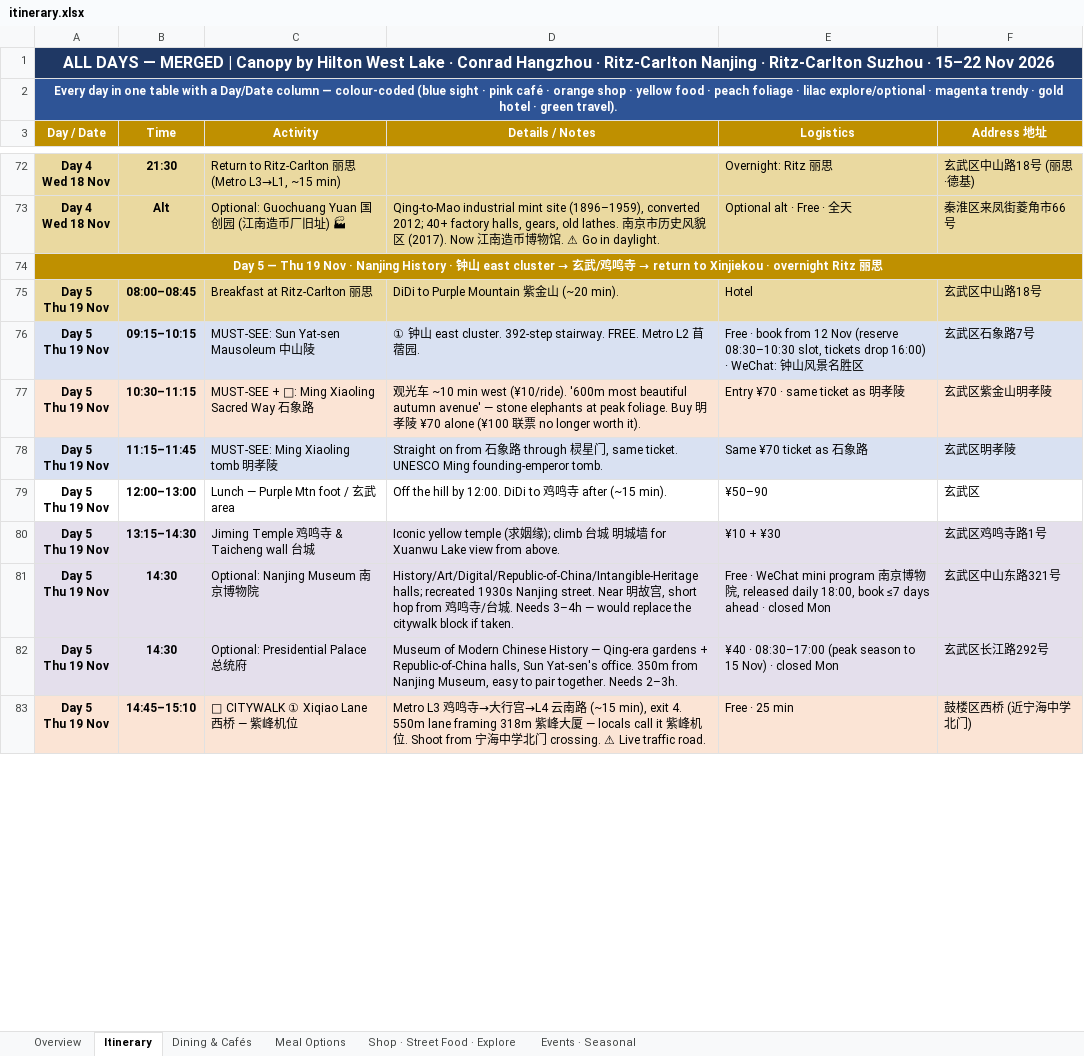
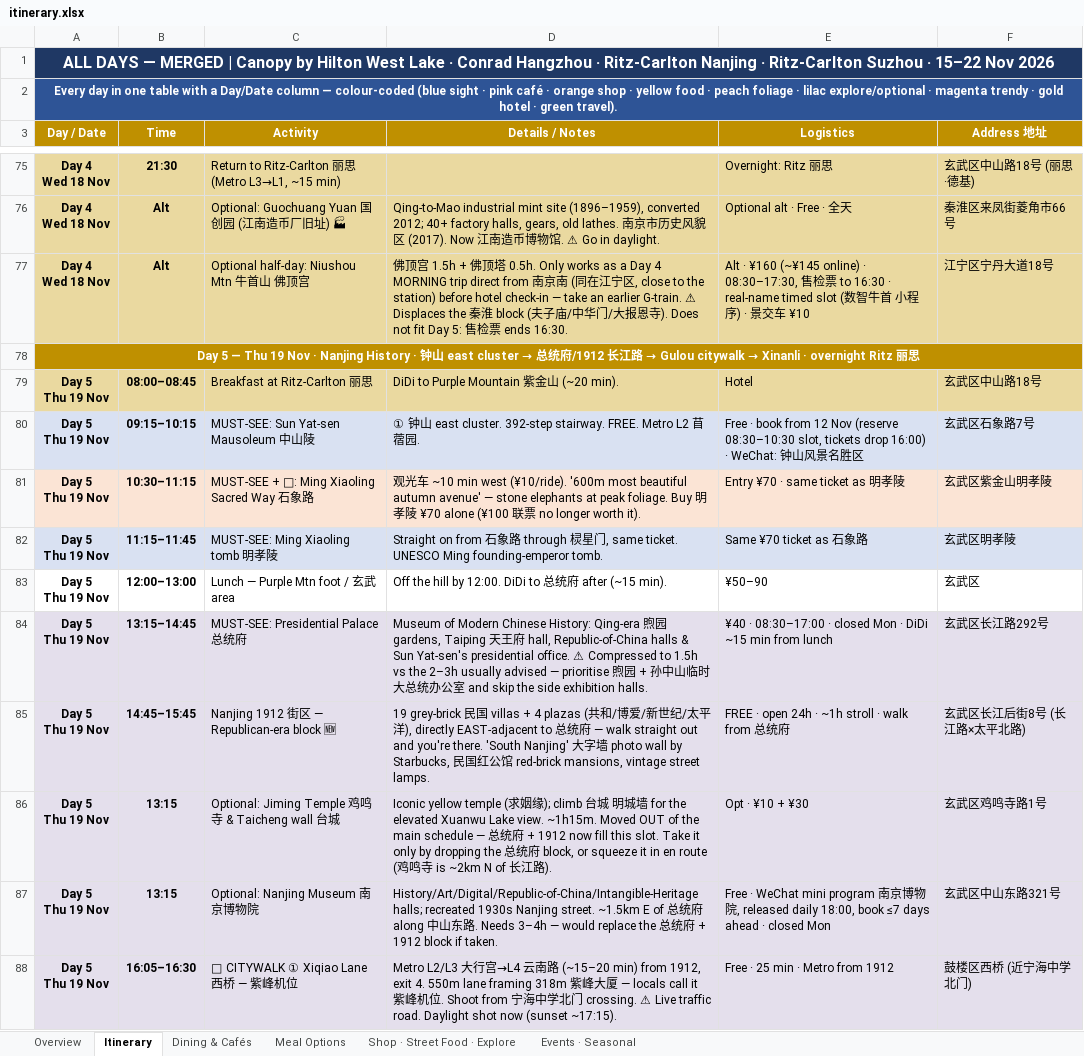
Before and after one commit to lotzehaw-coder/jiangnan-trip-planner, an Excel workbook: tools/itinerary.xlsx, sheet Itinerary, drawn as a sheet; only a part is shown, gaps mark what is left out; values as stored, in another font and other column widths than the file's, no borders; removed rows and columns are numbered as before the commit, all else as after; ↵ is a line break in a cell; the diff covers the shown part only; the diff names each change by its address in the sheet, - before the commit and + after, or states it on an @@ line.

```diff
--- a/tools/itinerary.xlsx (sheet Itinerary)
+++ b/tools/itinerary.xlsx (sheet Itinerary)
+row 77: Day 4 ↵ Wed 18 Nov | Alt | Optional half-day: Niushou Mtn 牛首山 佛顶宫 | 佛顶宫 1.5h + 佛顶塔 0.5h. Only works as a Day 4 MORNING trip direct from 南京南 (同在江宁区, close to the station) before hotel check-in — take an earlier G-train. ⚠ Displaces the 秦淮 block (夫子庙/中华门/大报恩寺). Does not fit Day 5: 售检票 ends 16:30. | Alt · ¥160 (~¥145 online) · 08:30–17:30, 售检票 to 16:30 · real-name timed slot (数智牛首 小程序) · 景交车 ¥10 | 江宁区宁丹大道18号
@@ A78 (Day / Date): …cluster → 玄武/鸡鸣寺 → return to Xinjiekou · overnight… → …cluster → 总统府/1912 长江路 → Gulou citywalk → Xinanli · overnight… @@
-D83 (Details / Notes): …DiDi to 鸡鸣寺 after…
+D83 (Details / Notes): …DiDi to 总统府 after…
+row 84: Day 5 ↵ Thu 19 Nov | 13:15–14:45 | MUST-SEE: Presidential Palace 总统府 | Museum of Modern Chinese History: Qing-era 煦园 gardens, Taiping 天王府 hall, Republic-of-China halls & Sun Yat-sen's presidential office. ⚠ Compressed to 1.5h vs the 2–3h usually advised — prioritise 煦园 + 孙中山临时大总统办公室 and skip the side exhibition halls. | ¥40 · 08:30–17:00 · closed Mon · DiDi ~15 min from lunch | 玄武区长江路292号
+row 85: Day 5 ↵ Thu 19 Nov | 14:45–15:45 | Nanjing 1912 街区 — Republican-era block 🆕 | 19 grey-brick 民国 villas + 4 plazas (共和/博爱/新世纪/太平洋), directly EAST-adjacent to 总统府 — walk straight out and you're there. 'South Nanjing' 大字墙 photo wall by Starbucks, 民国红公馆 red-brick mansions, vintage street lamps. | FREE · open 24h · ~1h stroll · walk from 总统府 | 玄武区长江后街8号 (长江路×太平北路)
-B86 (Time): 13:15–14:30
+B86 (Time): 13:15
-C86 (Activity): Jiming Temple 鸡鸣寺 & Taicheng wall 台城
+C86 (Activity): Optional: Jiming Temple 鸡鸣寺 & Taicheng wall 台城
-D86 (Details / Notes): …for Xuanwu Lake view from above.
+D86 (Details / Notes): …for the elevated Xuanwu Lake view. ~1h15m. Moved OUT of the main schedule — 总统府 + 1912 now fill this slot. Take it only by dropping the 总统府 block, or squeeze it in en route (鸡鸣寺 is ~2km N of 长江路).
-E86 (Logistics): ¥10 + ¥30
+E86 (Logistics): Opt · ¥10 + ¥30
-B87 (Time): 14:30
+B87 (Time): 13:15
-D87 (Details / Notes): …Nanjing street. Near 明故宫, short hop from 鸡鸣寺/台城. Needs 3–4h — would replace the citywalk block if…
+D87 (Details / Notes): …Nanjing street. ~1.5km E of 总统府 along 中山东路. Needs 3–4h — would replace the 总统府 + 1912 block if…
-row 82: Day 5 ↵ Thu 19 Nov | 14:30 | Optional: Presidential Palace 总统府 | Museum of Modern Chinese History — Qing-era gardens + Republic-of-China halls, Sun Yat-sen's office. 350m from Nanjing Museum, easy to pair together. Needs 2–3h. | ¥40 · 08:30–17:00 (peak season to 15 Nov) · closed Mon | 玄武区长江路292号
-B88 (Time): 14:45–15:10
+B88 (Time): 16:05–16:30
-D88 (Details / Notes): Metro L3 鸡鸣寺→大行宫→L4 云南路 (~15 min), exit 4. 550m lane framing 318m 紫峰大厦 — locals call it 紫峰机位. Shoot from 宁海中学北门 crossing. ⚠ Live traffic road.
+D88 (Details / Notes): Metro L2/L3 大行宫→L4 云南路 (~15–20 min) from 1912, exit 4. 550m lane framing 318m 紫峰大厦 — locals call it 紫峰机位. Shoot from 宁海中学北门 crossing. ⚠ Live traffic road. Daylight shot now (sunset ~17:15).
-E88 (Logistics): Free · 25 min
+E88 (Logistics): Free · 25 min · Metro from 1912
```
Also changed, not shown: 4 added rows, 2 removed rows, 15 edited cells and cell formats elsewhere in this sheet, sheet Meal Options, sheet Dining & Cafés, 1 other file.
